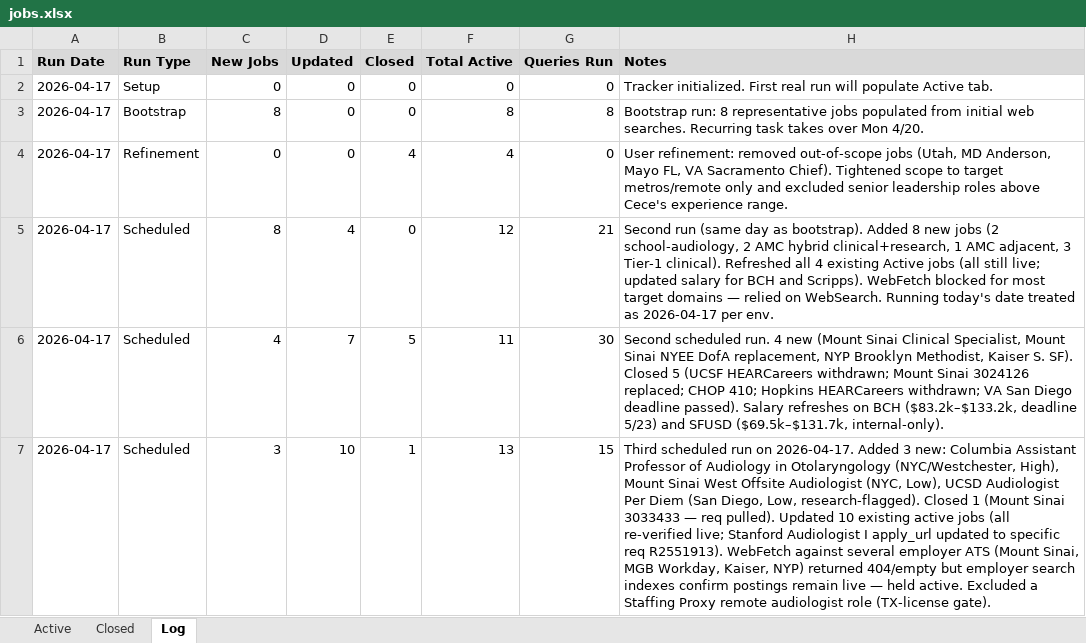
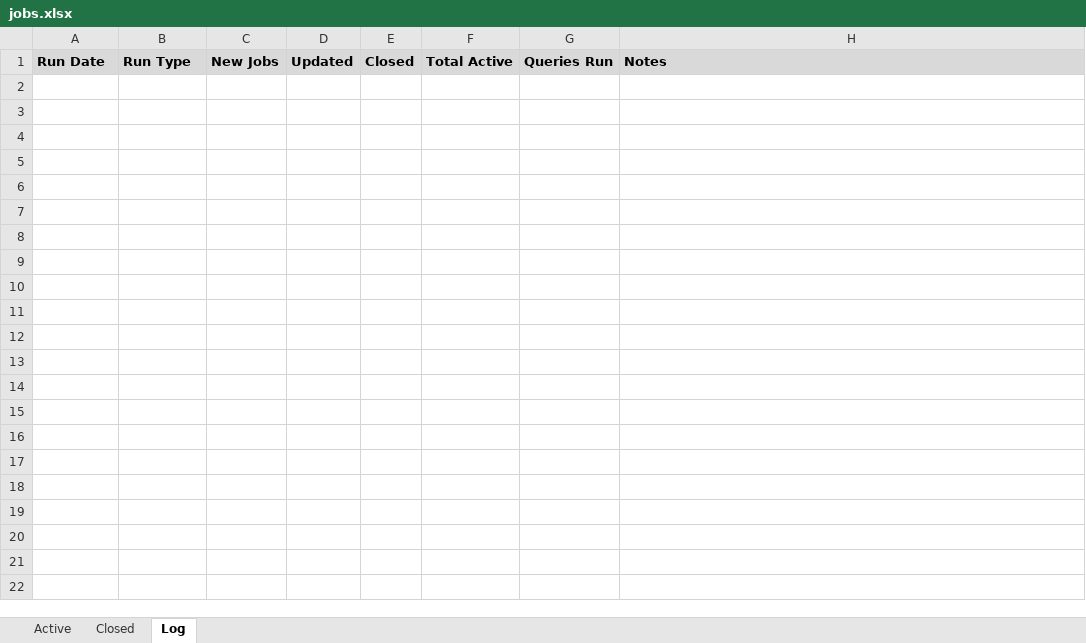
Before and after one commit to rbnprdy/cece-job-search, an Excel workbook: jobs.xlsx, sheet Log, drawn as a sheet; values as stored, in another font and other column widths than the file's, no borders; the diff names each change by its address in the sheet, - before the commit and + after, or states it on an @@ line.

Commit message:
Reset tracker state for fresh run: clear all jobs, runs.yml, and reports

```diff
--- a/jobs.xlsx (sheet Log)
+++ b/jobs.xlsx (sheet Log)
-row 2: 2026-04-17 | Setup | 0 | 0 | 0 | 0 | 0 | Tracker initialized. First real run will populate Active tab.
-row 3: 2026-04-17 | Bootstrap | 8 | 0 | 0 | 8 | 8 | Bootstrap run: 8 representative jobs populated from initial web searches. Recurring task takes over Mon 4/20.
-row 4: 2026-04-17 | Refinement | 0 | 0 | 4 | 4 | 0 | User refinement: removed out-of-scope jobs (Utah, MD Anderson, Mayo FL, VA Sacramento Chief). Tightened scope to target metros/remote only and excluded senior leadership roles above Cece's experience range.
-row 5: 2026-04-17 | Scheduled | 8 | 4 | 0 | 12 | 21 | Second run (same day as bootstrap). Added 8 new jobs (2 school-audiology, 2 AMC hybrid clinical+research, 1 AMC adjacent, 3 Tier-1 clinical). Refreshed all 4 existing Active jobs (all still live; updated salary for BCH and Scripps). WebFetch blocked for most target domains — relied on WebSearch. Running today's date treated as 2026-04-17 per env.
-row 6: 2026-04-17 | Scheduled | 4 | 7 | 5 | 11 | 30 | Second scheduled run. 4 new (Mount Sinai Clinical Specialist, Mount Sinai NYEE DofA replacement, NYP Brooklyn Methodist, Kaiser S. SF). Closed 5 (UCSF HEARCareers withdrawn; Mount Sinai 3024126 replaced; CHOP 410; Hopkins HEARCareers withdrawn; VA San Diego deadline passed). Salary refreshes on BCH ($83.2k–$133.2k, deadline 5/23) and SFUSD ($69.5k–$131.7k, internal-only).
-row 7: 2026-04-17 | Scheduled | 3 | 10 | 1 | 13 | 15 | Third scheduled run on 2026-04-17. Added 3 new: Columbia Assistant Professor of Audiology in Otolaryngology (NYC/Westchester, High), Mount Sinai West Offsite Audiologist (NYC, Low), UCSD Audiologist Per Diem (San Diego, Low, research-flagged). Closed 1 (Mount Sinai 3033433 — req pulled). Updated 10 existing active jobs (all re-verified live; Stanford Audiologist I apply_url updated to specific req R2551913). WebFetch against several employer ATS (Mount Sinai, MGB Workday, Kaiser, NYP) returned 404/empty but employer search indexes confirm postings remain live — held active. Excluded a Staffing Proxy remote audiologist role (TX-license gate).
```
Also changed, not shown: sheet Active, sheet Closed, 30 other files.
